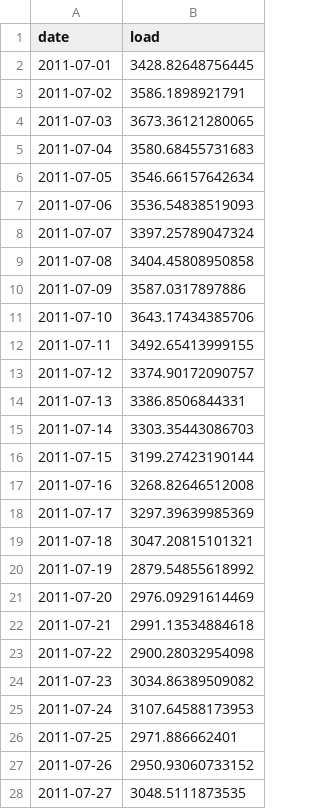
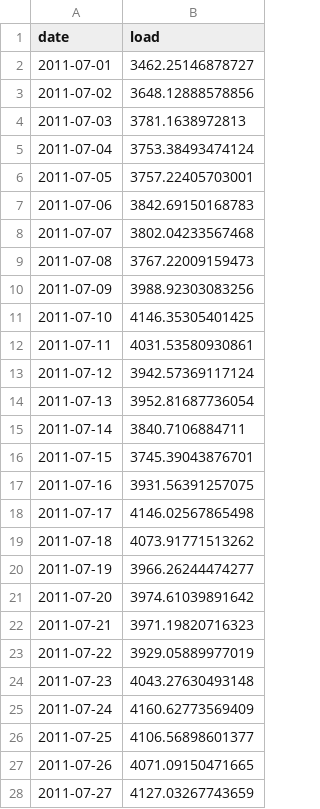
Before and after one commit to maevegr/GualtieriReed_Kasten_Zhang_ENV797_TSA_ForecastCompetition_S26, a CSV file: Submissions/NN_4.csv, drawn as a sheet; only a part is shown; the diff covers the shown part only.

```diff
--- a/Submissions/NN_4.csv
+++ b/Submissions/NN_4.csv
@@ -1,28 +1,28 @@
 date,load
-2011-07-01,3428.82648756445
-2011-07-02,3586.1898921791
-2011-07-03,3673.36121280065
-2011-07-04,3580.68455731683
-2011-07-05,3546.66157642634
-2011-07-06,3536.54838519093
-2011-07-07,3397.25789047324
-2011-07-08,3404.45808950858
-2011-07-09,3587.0317897886
-2011-07-10,3643.17434385706
-2011-07-11,3492.65413999155
-2011-07-12,3374.90172090757
-2011-07-13,3386.8506844331
-2011-07-14,3303.35443086703
-2011-07-15,3199.27423190144
-2011-07-16,3268.82646512008
-2011-07-17,3297.39639985369
-2011-07-18,3047.20815101321
-2011-07-19,2879.54855618992
-2011-07-20,2976.09291614469
-2011-07-21,2991.13534884618
-2011-07-22,2900.28032954098
-2011-07-23,3034.86389509082
-2011-07-24,3107.64588173953
-2011-07-25,2971.886662401
-2011-07-26,2950.93060733152
-2011-07-27,3048.5111873535
+2011-07-01,3462.25146878727
+2011-07-02,3648.12888578856
+2011-07-03,3781.1638972813
+2011-07-04,3753.38493474124
+2011-07-05,3757.22405703001
+2011-07-06,3842.69150168783
+2011-07-07,3802.04233567468
+2011-07-08,3767.22009159473
+2011-07-09,3988.92303083256
+2011-07-10,4146.35305401425
+2011-07-11,4031.53580930861
+2011-07-12,3942.57369117124
+2011-07-13,3952.81687736054
+2011-07-14,3840.7106884711
+2011-07-15,3745.39043876701
+2011-07-16,3931.56391257075
+2011-07-17,4146.02567865498
+2011-07-18,4073.91771513262
+2011-07-19,3966.26244474277
+2011-07-20,3974.61039891642
+2011-07-21,3971.19820716323
+2011-07-22,3929.05889977019
+2011-07-23,4043.27630493148
+2011-07-24,4160.62773569409
+2011-07-25,4106.56898601377
+2011-07-26,4071.09150471665
+2011-07-27,4127.03267743659
```
Also changed, not shown: 4 edited cells elsewhere in this file, 4 other files.
